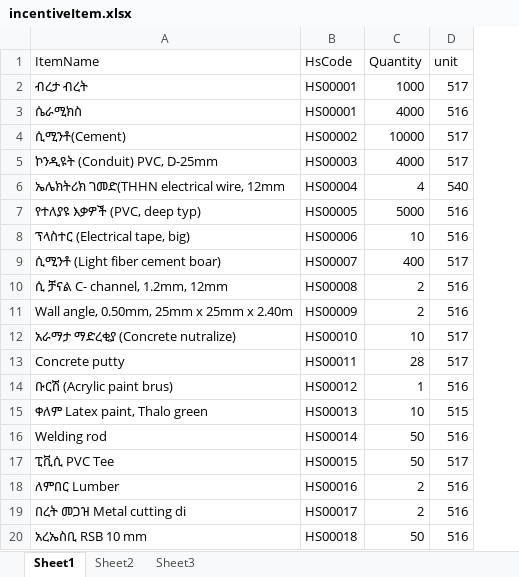
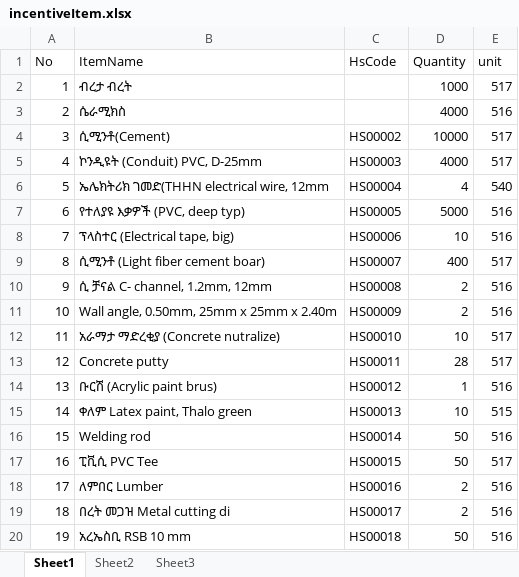
Before and after one commit to addisalemtafere/EIC_Inv_1, an Excel workbook: CUSTOR.EIC.API/wwwroot/incentiveItem.xlsx, sheet Sheet1, drawn as a sheet; values as stored, in another font and other column widths than the file's, no borders; addresses are those after the commit; the diff names each change by its address in the sheet, - before the commit and + after, or states it on an @@ line.

Commit message:
Incentive Modification

```diff
--- a/CUSTOR.EIC.API/wwwroot/incentiveItem.xlsx (sheet Sheet1)
+++ b/CUSTOR.EIC.API/wwwroot/incentiveItem.xlsx (sheet Sheet1)
+column A (No), rows 2-20: 1 | 2 | 3 | 4 | 5 | 6 | 7 | 8 | 9 | 10 | 11 | 12 | 13 | 14 | 15 | 16 | 17 | 18 | 19
-C2:C3 (HsCode): HS00001
+C2:C3 (HsCode): (empty)
```
Also changed, not shown: 8 other files.
